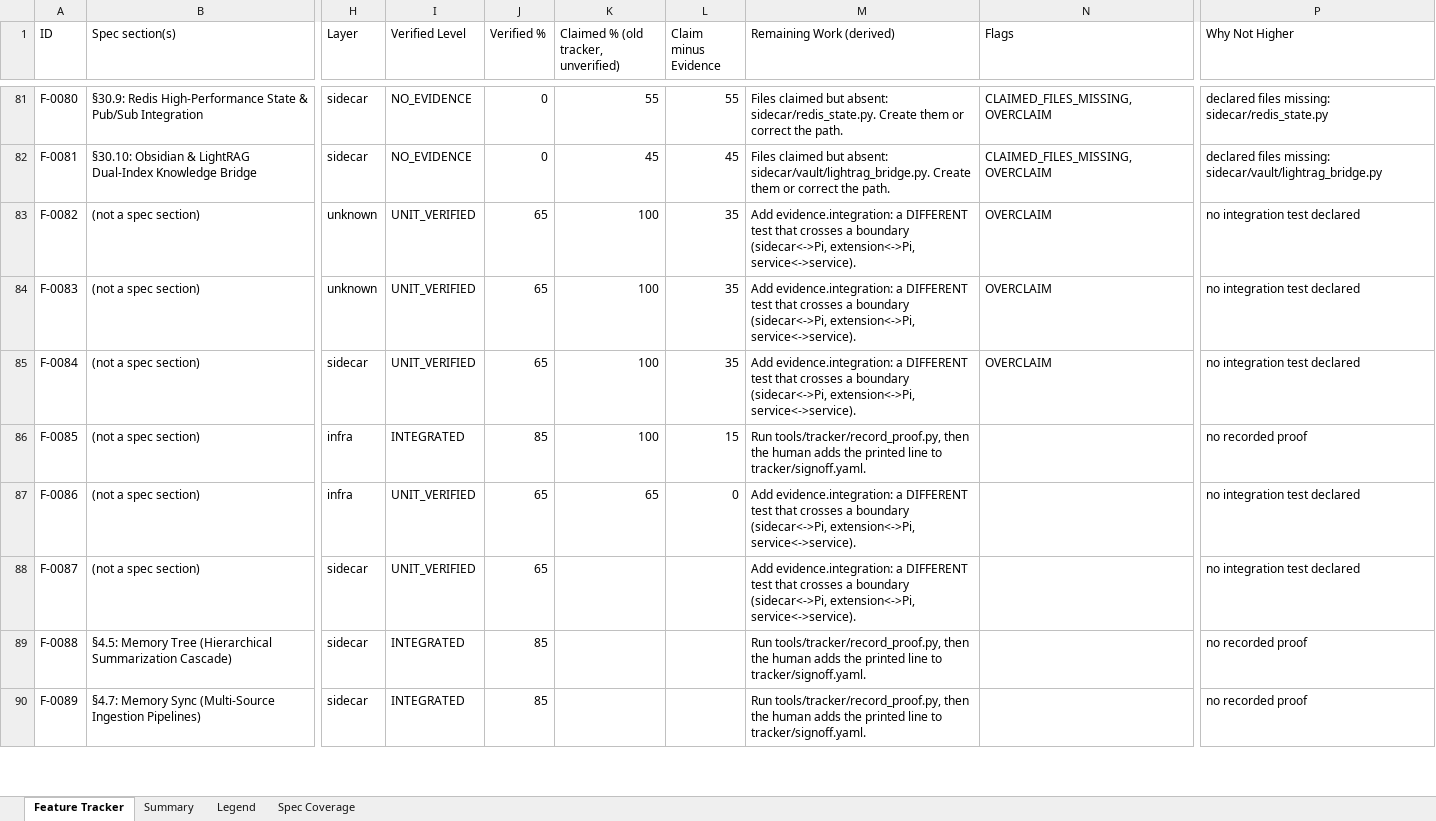
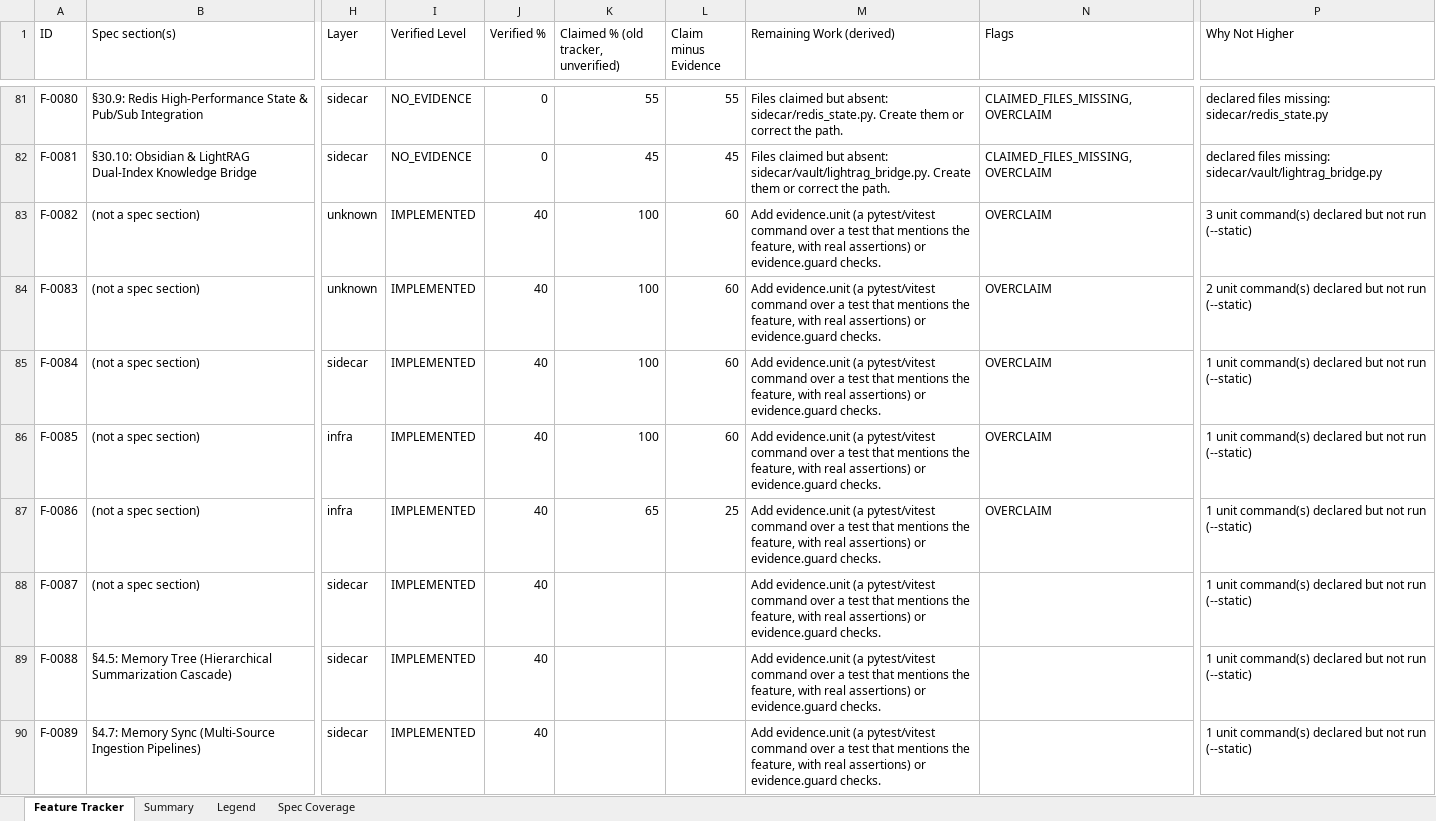
Before and after one commit to Shivamxp23/Locus-OS, an Excel workbook: .keysndocs/Documentation/Implementation Plans/Implementation Report/Locus_Implementation_Tracker.xlsx, sheet Feature Tracker, drawn as a sheet; only a part is shown, gaps mark what is left out; values as stored, in another font and other column widths than the file's, no cell formats; the diff covers the shown part only; the diff names each change by its address in the sheet, - before the commit and + after, or states it on an @@ line.

```diff
--- a/.keysndocs/Documentation/Implementation Plans/Implementation Report/Locus_Implementation_Tracker.xlsx (sheet Feature Tracker)
+++ b/.keysndocs/Documentation/Implementation Plans/Implementation Report/Locus_Implementation_Tracker.xlsx (sheet Feature Tracker)
-I83:I85 (Verified Level): UNIT_VERIFIED
+I83:I85 (Verified Level): IMPLEMENTED
-J83:J85 (Verified %): 65
+J83:J85 (Verified %): 40
-L83:L85 (Claim minus Evidence): 35
+L83:L85 (Claim minus Evidence): 60
-M83:M85 (Remaining Work (derived)): Add evidence.integration: a DIFFERENT test that crosses a boundary (sidecar<->Pi, extension<->Pi, service<->service).
+M83:M85 (Remaining Work (derived)): Add evidence.unit (a pytest/vitest command over a test that mentions the feature, with real assertions) or evidence.guard checks.
-P83 (Why Not Higher): no integration test declared
+P83 (Why Not Higher): 3 unit command(s) declared but not run (--static)
-P84 (Why Not Higher): no integration test declared
+P84 (Why Not Higher): 2 unit command(s) declared but not run (--static)
-P85 (Why Not Higher): no integration test declared
+P85 (Why Not Higher): 1 unit command(s) declared but not run (--static)
-I86 (Verified Level): INTEGRATED
+I86 (Verified Level): IMPLEMENTED
-J86 (Verified %): 85
+J86 (Verified %): 40
-L86 (Claim minus Evidence): 15
+L86 (Claim minus Evidence): 60
-M86 (Remaining Work (derived)): Run tools/tracker/record_proof.py, then the human adds the printed line to tracker/signoff.yaml.
+M86 (Remaining Work (derived)): Add evidence.unit (a pytest/vitest command over a test that mentions the feature, with real assertions) or evidence.guard checks.
-N86:N87 (Flags): (empty)
+N86:N87 (Flags): OVERCLAIM
-P86 (Why Not Higher): no recorded proof
+P86 (Why Not Higher): 1 unit command(s) declared but not run (--static)
-I87:I88 (Verified Level): UNIT_VERIFIED
+I87:I88 (Verified Level): IMPLEMENTED
-J87:J88 (Verified %): 65
+J87:J88 (Verified %): 40
-L87 (Claim minus Evidence): 0
+L87 (Claim minus Evidence): 25
-M87:M88 (Remaining Work (derived)): Add evidence.integration: a DIFFERENT test that crosses a boundary (sidecar<->Pi, extension<->Pi, service<->service).
+M87:M88 (Remaining Work (derived)): Add evidence.unit (a pytest/vitest command over a test that mentions the feature, with real assertions) or evidence.guard checks.
-P87:P88 (Why Not Higher): no integration test declared
+P87:P88 (Why Not Higher): 1 unit command(s) declared but not run (--static)
-I89:I90 (Verified Level): INTEGRATED
+I89:I90 (Verified Level): IMPLEMENTED
-J89:J90 (Verified %): 85
+J89:J90 (Verified %): 40
-M89:M90 (Remaining Work (derived)): Run tools/tracker/record_proof.py, then the human adds the printed line to tracker/signoff.yaml.
+M89:M90 (Remaining Work (derived)): Add evidence.unit (a pytest/vitest command over a test that mentions the feature, with real assertions) or evidence.guard checks.
-P89:P90 (Why Not Higher): no recorded proof
+P89:P90 (Why Not Higher): 1 unit command(s) declared but not run (--static)
```
Also changed, not shown: 262 edited cells elsewhere in this sheet, sheet Summary, cell formats, 21 other files.
